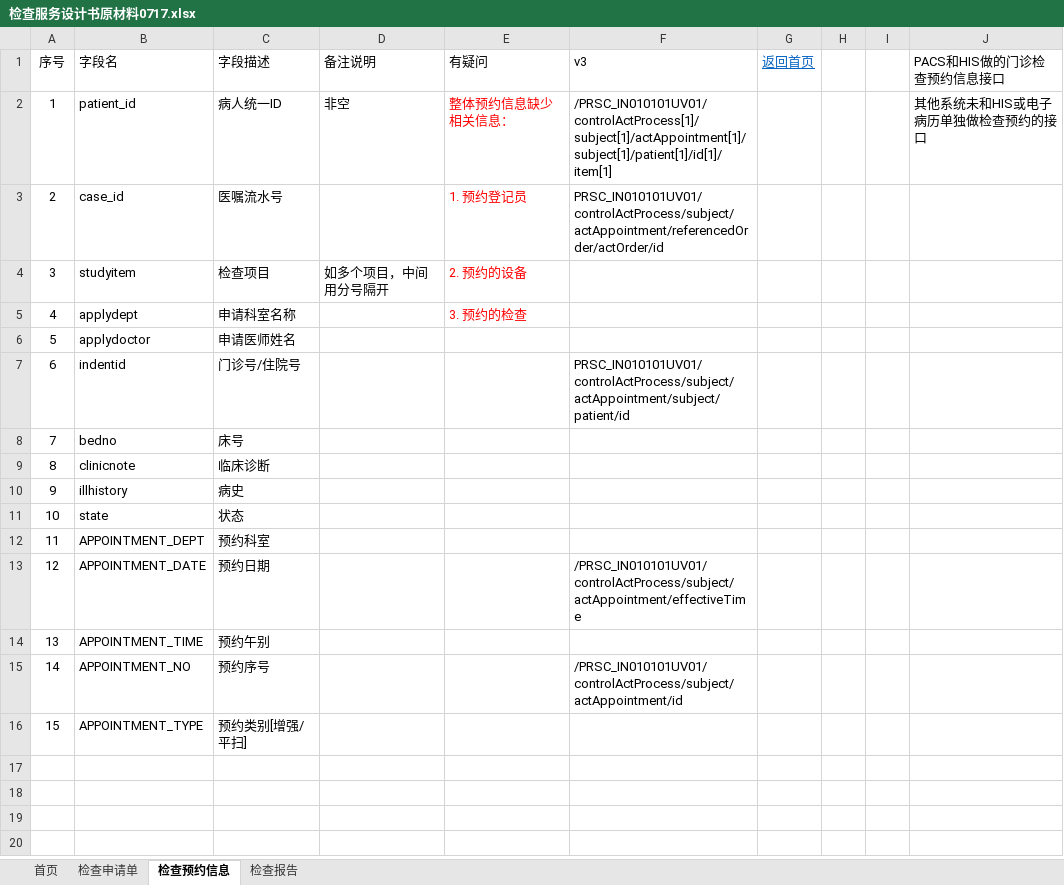
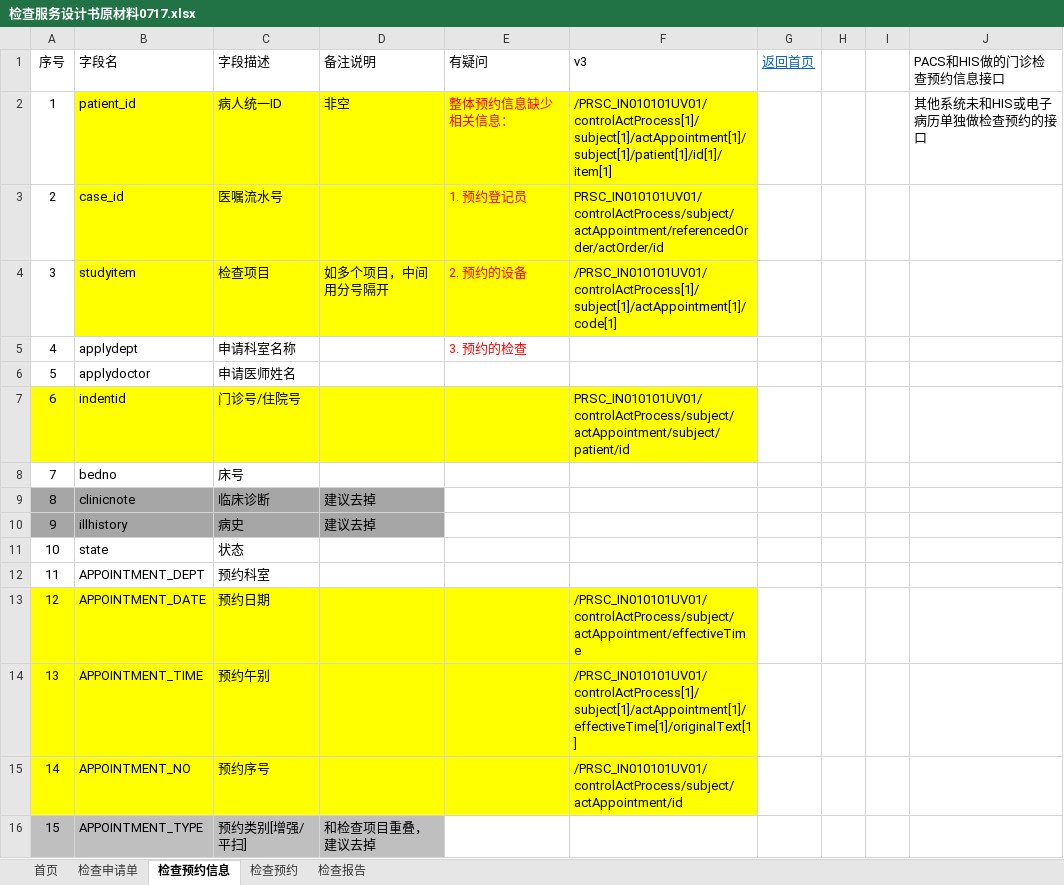
Before and after one commit to BaYcH/HL7-V3-Message, an Excel workbook: 美智医疗/检查服务设计书原材料0717.xlsx, sheet 检查预约信息, drawn as a sheet; values as stored, in another font and other column widths than the file's, no borders; the diff names each change by its address in the sheet, - before the commit and + after, or states it on an @@ line.

```diff
--- a/美智医疗/检查服务设计书原材料0717.xlsx (sheet 检查预约信息)
+++ b/美智医疗/检查服务设计书原材料0717.xlsx (sheet 检查预约信息)
+sheet tab: 检查预约
-B2:F4 fill: none
+B2:F4 fill: #FFFF00
-F4 (v3): (empty)
+F4 (v3): /PRSC_IN010101UV01/controlActProcess[1]/subject[1]/actAppointment[1]/code[1]
-A7:F7 fill: none
+A7:F7 fill: #FFFF00
-A9:D10 fill: none
+A9:D10 fill: #A6A6A6
-D9:D10 (备注说明): (empty)
+D9:D10 (备注说明): 建议去掉
-A13:F15 fill: none
+A13:F15 fill: #FFFF00
-F14 (v3): (empty)
+F14 (v3): /PRSC_IN010101UV01/controlActProcess[1]/subject[1]/actAppointment[1]/effectiveTime[1]/originalText[1]
-A16:D16 fill: none
+A16:D16 fill: #BFBFBF
-D16 (备注说明): (empty)
+D16 (备注说明): 和检查项目重叠，建议去掉
```
Also changed, not shown: sheet 检查报告, 6 other files.
